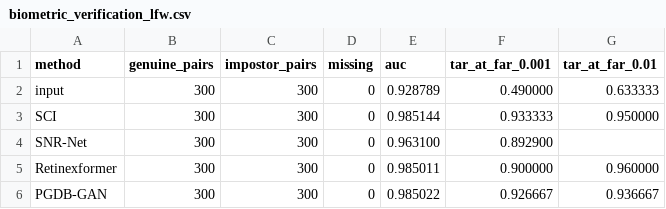
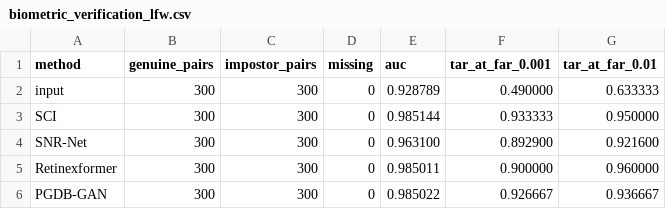
Before and after one commit to mygithub88888888/PGDB-GAN, a CSV file: scripts/results/biometric_verification_lfw.csv, drawn as a sheet.

Commit message:
Complete SNR-Net row in Reviewer #3 biometric CSVs (rank2-5, TAR@FAR=1pct, std_cosine)

```diff
--- a/scripts/results/biometric_verification_lfw.csv
+++ b/scripts/results/biometric_verification_lfw.csv
@@ -3,3 +3,3 @@ input,300,300,0,0.928789,0.490000,0.633333
 SCI,300,300,0,0.985144,0.933333,0.950000
-SNR-Net,300,300,0,0.963100,0.892900,
+SNR-Net,300,300,0,0.963100,0.892900,0.921600
 Retinexformer,300,300,0,0.985011,0.900000,0.960000
```
